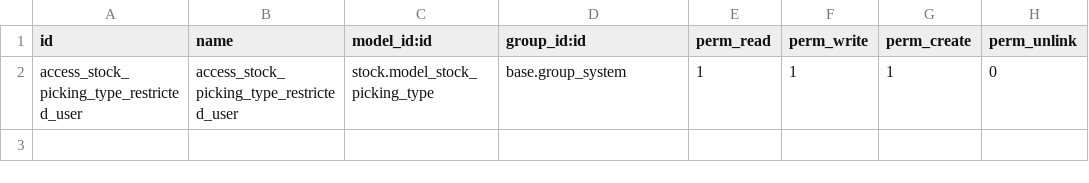
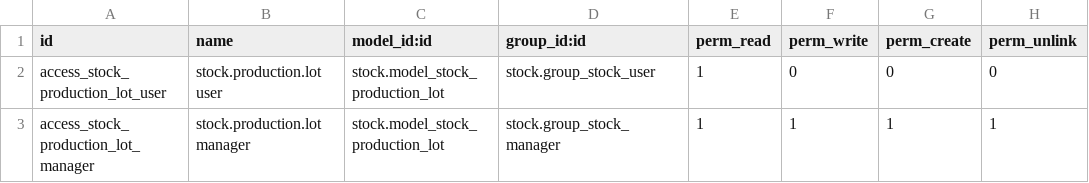
Before and after one commit to esesuroriente/inventory, a CSV file: stock_warehouse_restrictions/security/ir.model.access.csv, drawn as a sheet.

Commit message:
[FIX] Add access right lot

```diff
--- a/stock_warehouse_restrictions/security/ir.model.access.csv
+++ b/stock_warehouse_restrictions/security/ir.model.access.csv
@@ -1,2 +1,3 @@
 id,name,model_id:id,group_id:id,perm_read,perm_write,perm_create,perm_unlink
-access_stock_picking_type_restricted_user,access_stock_picking_type_restricted_user,stock.model_stock_picking_type,base.group_system,1,1,1,0
+access_stock_production_lot_user,stock.production.lot user,stock.model_stock_production_lot,stock.group_stock_user,1,0,0,0
+access_stock_production_lot_manager,stock.production.lot manager,stock.model_stock_production_lot,stock.group_stock_manager,1,1,1,1
```
Also changed, not shown: 1 other file.
